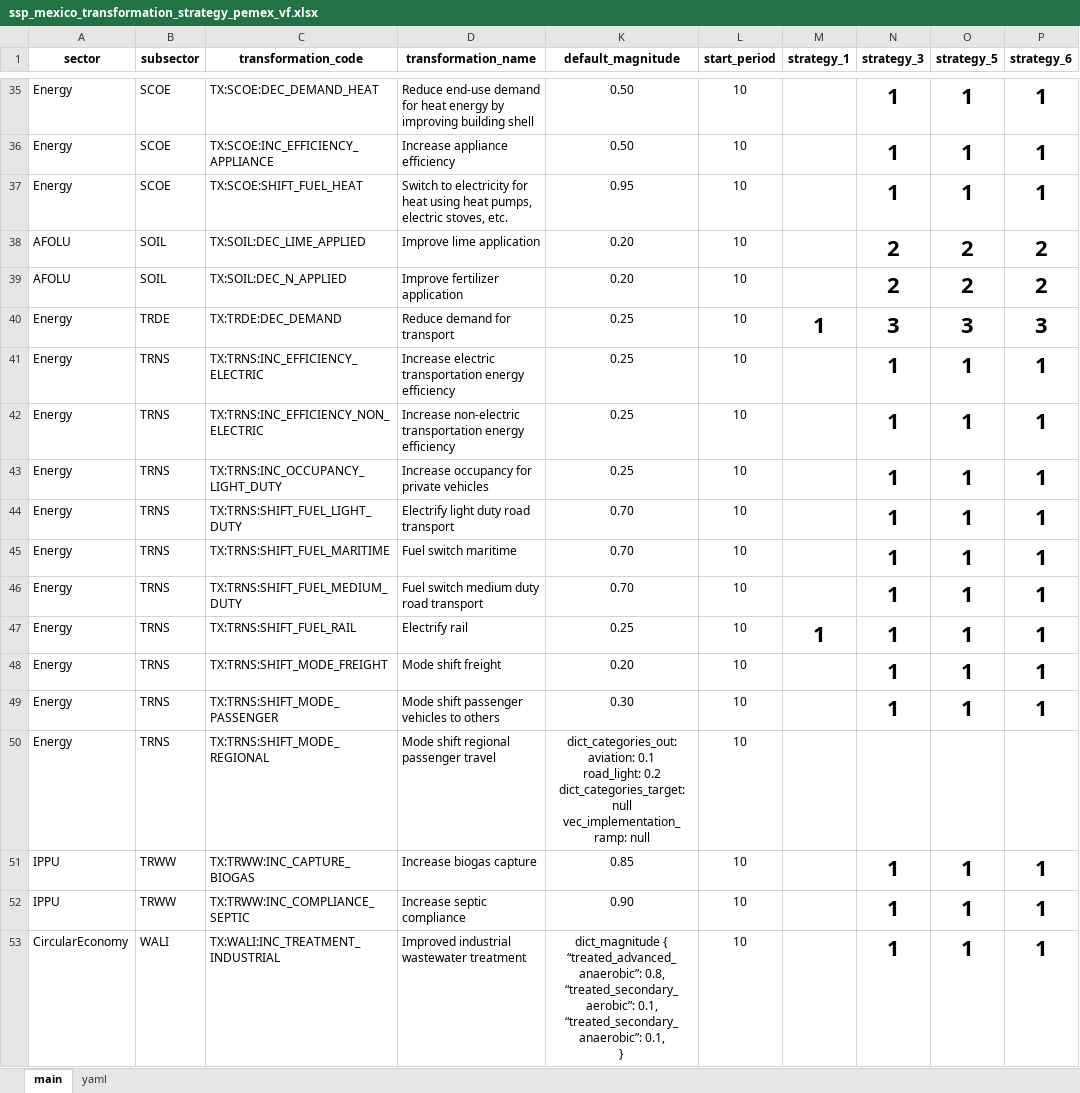
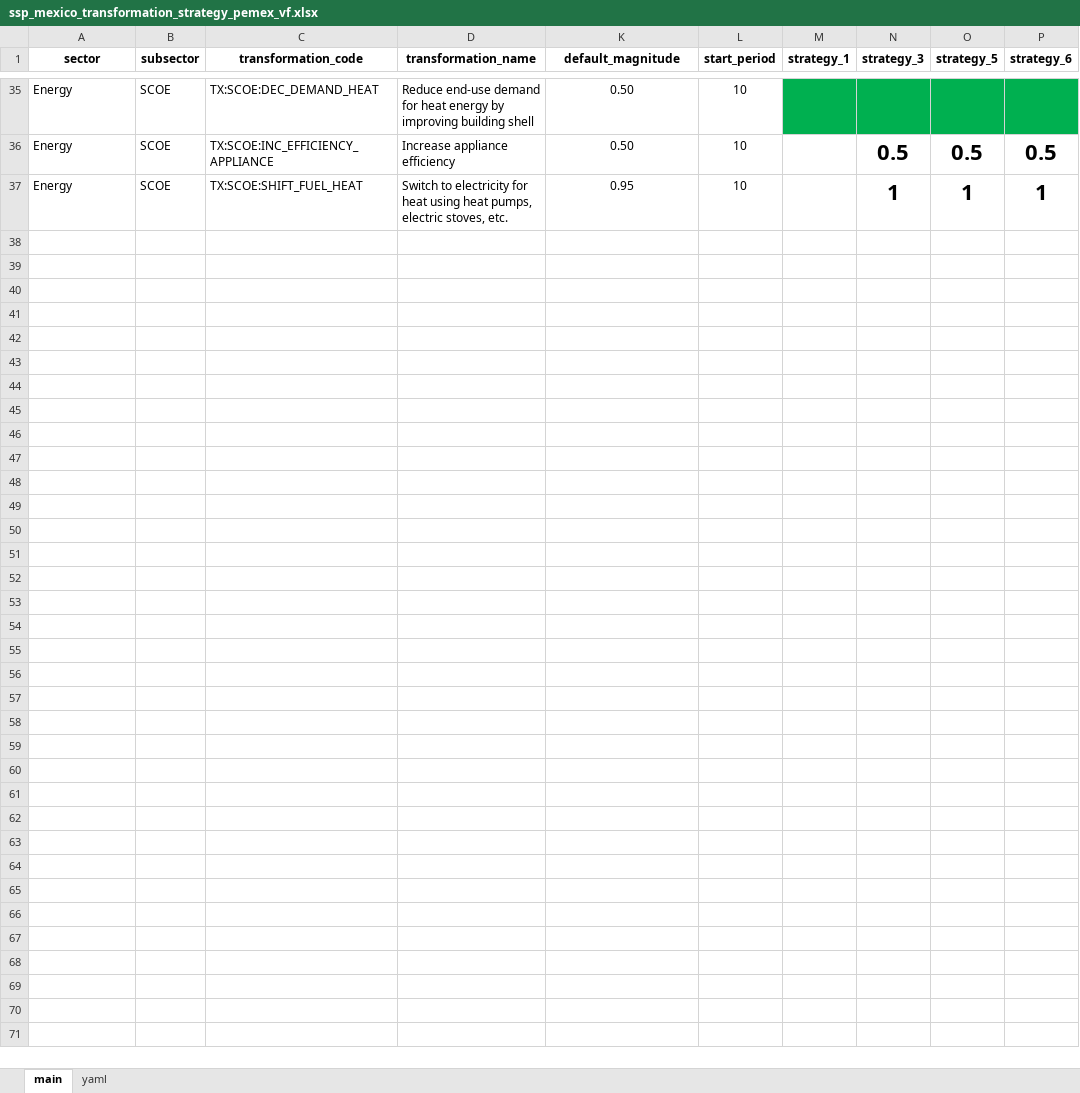
Before and after one commit to sisepuede-framework/ssp_mexico, an Excel workbook: ssp_modeling/scenario_mapping/ssp_mexico_transformation_strategy_pemex_vf.xlsx, sheet main, drawn as a sheet; only a part is shown, gaps mark what is left out; values as stored, in another font and other column widths than the file's, no borders; conditional formats not drawn; ↵ is a line break in a cell; the diff covers the shown part only; the diff names each change by its address in the sheet, - before the commit and + after, or states it on an @@ line.

```diff
--- a/ssp_modeling/scenario_mapping/ssp_mexico_transformation_strategy_pemex_vf.xlsx (sheet main)
+++ b/ssp_modeling/scenario_mapping/ssp_mexico_transformation_strategy_pemex_vf.xlsx (sheet main)
-M35:P35 fill: none
+M35:P35 fill: #00B050
-N35 (strategy_3): 1
+N35 (strategy_3): (empty)
-O35 (strategy_5): 1
+O35 (strategy_5): (empty)
-P35 (strategy_6): 1
+P35 (strategy_6): (empty)
-N36 (strategy_3): 1
+N36 (strategy_3): 0.5
-O36 (strategy_5): 1
+O36 (strategy_5): 0.5
-P36 (strategy_6): 1
+P36 (strategy_6): 0.5
@@ row 38 hidden: AFOLU | SOIL | TX:SOIL:DEC_LIME_APPLIED | Improve lime application | 0.20 | 10 |  | 2 | 2 | 2 @@
@@ row 39 hidden: AFOLU | SOIL | TX:SOIL:DEC_N_APPLIED | Improve fertilizer application | 0.20 | 10 |  | 2 | 2 | 2 @@
-row 40: Energy | TRDE | TX:TRDE:DEC_DEMAND | Reduce demand for transport | 0.25 | 10 | 1 | 3 | 3 | 3
@@ row 41 hidden: Energy | TRNS | TX:TRNS:INC_EFFICIENCY_ELECTRIC | Increase electric transportation energy efficiency | 0.25 | 10 |  | 1 | 1 | 1 @@
@@ row 42 hidden: Energy | TRNS | TX:TRNS:INC_EFFICIENCY_NON_ELECTRIC | Increase non-electric transportation energy efficiency | 0.25 | 10 |  | 1 | 1 | 1 @@
@@ row 43 hidden: Energy | TRNS | TX:TRNS:INC_OCCUPANCY_LIGHT_DUTY | Increase occupancy for private vehicles | 0.25 | 10 |  | 1 | 1 | 1 @@
@@ row 44 hidden: Energy | TRNS | TX:TRNS:SHIFT_FUEL_LIGHT_DUTY | Electrify light duty road transport | 0.70 | 10 |  | 1 | 1 | 1 @@
@@ row 45 hidden: Energy | TRNS | TX:TRNS:SHIFT_FUEL_MARITIME | Fuel switch maritime | 0.70 | 10 |  | 1 | 1 | 1 @@
@@ row 46 hidden: Energy | TRNS | TX:TRNS:SHIFT_FUEL_MEDIUM_DUTY | Fuel switch medium duty road transport | 0.70 | 10 |  | 1 | 1 | 1 @@
-row 47: Energy | TRNS | TX:TRNS:SHIFT_FUEL_RAIL | Electrify rail | 0.25 | 10 | 1 | 1 | 1 | 1
@@ row 48 hidden: Energy | TRNS | TX:TRNS:SHIFT_MODE_FREIGHT | Mode shift freight | 0.20 | 10 |  | 1 | 1 | 1 @@
@@ row 49 hidden: Energy | TRNS | TX:TRNS:SHIFT_MODE_PASSENGER | Mode shift passenger vehicles to others | 0.30 | 10 |  | 1 | 1 | 1 @@
@@ row 50 hidden: Energy | TRNS | TX:TRNS:SHIFT_MODE_REGIONAL | Mode shift regional passenger travel | dict_categories_out: ↵ aviation: 0.1 ↵ road_light: 0.2 ↵ dict_categories_target: null ↵ vec_implementation_ramp: null | 10 @@
@@ row 51 hidden: IPPU | TRWW | TX:TRWW:INC_CAPTURE_BIOGAS | Increase biogas capture | 0.85 | 10 |  | 1 | 1 | 1 @@
@@ row 52 hidden: IPPU | TRWW | TX:TRWW:INC_COMPLIANCE_SEPTIC | Increase septic compliance | 0.90 | 10 |  | 1 | 1 | 1 @@
@@ row 53 hidden: CircularEconomy | WALI | TX:WALI:INC_TREATMENT_INDUSTRIAL | Improved industrial wastewater treatment | dict_magnitude { ↵ “treated_advanced_anaerobic”: 0.8, ↵ “treated_secondary_aerobic”: 0.1, ↵ “treated_secondary_anaerobic”: 0.1, ↵ } | 10 |  | 1 | 1 | 1 @@
```
Also changed, not shown: 35 hidden or unhidden rows, 5 edited cells and cell formats elsewhere in this sheet, ssp_modeling/transformations/templates/calibrated/mexico/model_input_variables_mexico_af_calibrated.xlsx, ssp_modeling/transformations/templates/calibrated/mexico/model_input_variables_mexico_ce_calibrated.xlsx, 38 other files.
